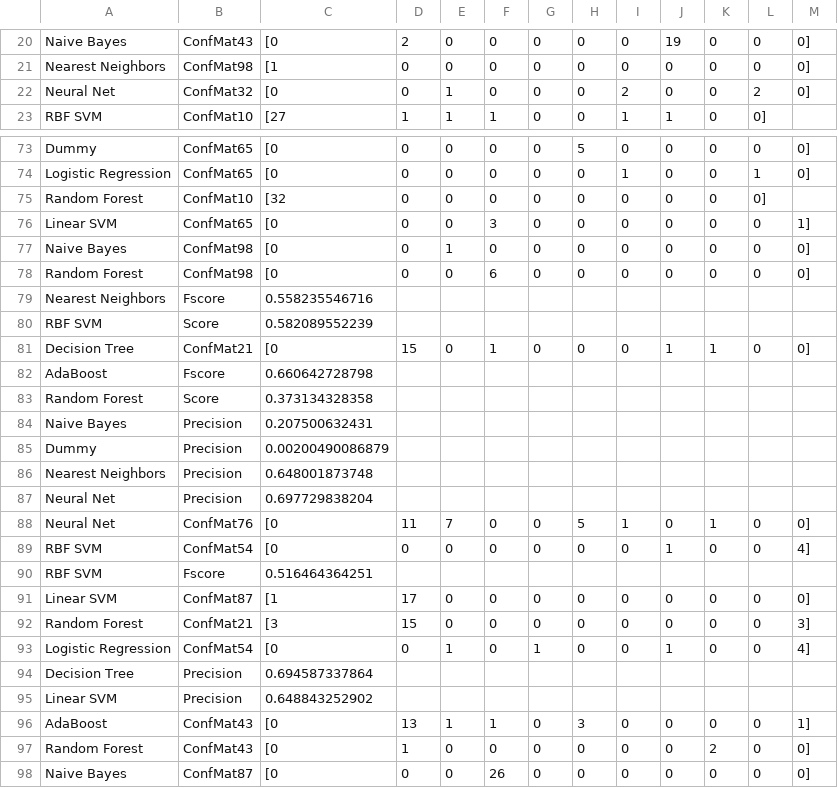
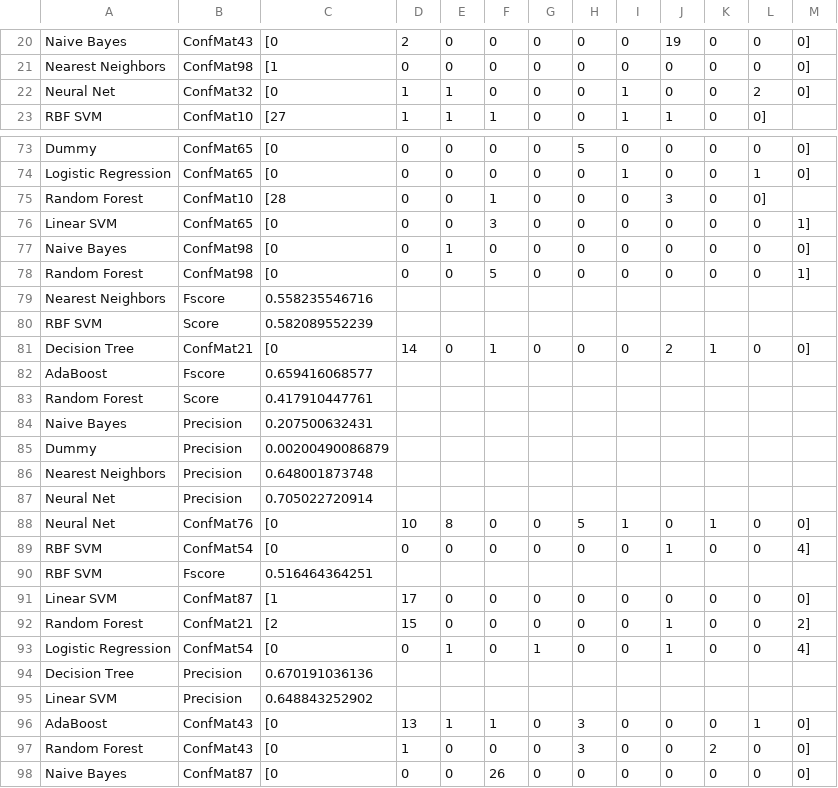
Before and after one commit to prajitdas/AndroidAnalytics, a CSV file: code/src/org/ebiquity/data/behaviorPermAnalysis/resultsAnnotated.csv, drawn as a sheet; only a part is shown, gaps mark what is left out; the diff covers the shown part only.

```diff
--- a/code/src/org/ebiquity/data/behaviorPermAnalysis/resultsAnnotated.csv
+++ b/code/src/org/ebiquity/data/behaviorPermAnalysis/resultsAnnotated.csv
@@ -21,3 +21,3 @@ Naive Bayes,ConfMat43,[0, 2, 0, 0, 0, 0, 0, 19, 0, 0, 0]
 Nearest Neighbors,ConfMat98,[1, 0, 0, 0, 0, 0, 0, 0, 0, 0, 0]
-Neural Net,ConfMat32,[0, 0, 1, 0, 0, 0, 2, 0, 0, 2, 0]
+Neural Net,ConfMat32,[0, 1, 1, 0, 0, 0, 1, 0, 0, 2, 0]
 RBF SVM,ConfMat10,[27, 1, 1, 1, 0, 0, 1, 1, 0, 0]
@@ -74,11 +74,11 @@ Dummy,ConfMat65,[0, 0, 0, 0, 0, 5, 0, 0, 0, 0, 0]
 Logistic Regression,ConfMat65,[0, 0, 0, 0, 0, 0, 1, 0, 0, 1, 0]
-Random Forest,ConfMat10,[32, 0, 0, 0, 0, 0, 0, 0, 0, 0]
+Random Forest,ConfMat10,[28, 0, 0, 1, 0, 0, 0, 3, 0, 0]
 Linear SVM,ConfMat65,[0, 0, 0, 3, 0, 0, 0, 0, 0, 0, 1]
 Naive Bayes,ConfMat98,[0, 0, 1, 0, 0, 0, 0, 0, 0, 0, 0]
-Random Forest,ConfMat98,[0, 0, 0, 6, 0, 0, 0, 0, 0, 0, 0]
+Random Forest,ConfMat98,[0, 0, 0, 5, 0, 0, 0, 0, 0, 0, 1]
 Nearest Neighbors,Fscore,0.558235546716
 RBF SVM,Score,0.582089552239
-Decision Tree,ConfMat21,[0, 15, 0, 1, 0, 0, 0, 1, 1, 0, 0]
-AdaBoost,Fscore,0.660642728798
-Random Forest,Score,0.373134328358
+Decision Tree,ConfMat21,[0, 14, 0, 1, 0, 0, 0, 2, 1, 0, 0]
+AdaBoost,Fscore,0.659416068577
+Random Forest,Score,0.417910447761
 Naive Bayes,Precision,0.207500632431
@@ -86,4 +86,4 @@ Dummy,Precision,0.00200490086879
 Nearest Neighbors,Precision,0.648001873748
-Neural Net,Precision,0.697729838204
-Neural Net,ConfMat76,[0, 11, 7, 0, 0, 5, 1, 0, 1, 0, 0]
+Neural Net,Precision,0.705022720914
+Neural Net,ConfMat76,[0, 10, 8, 0, 0, 5, 1, 0, 1, 0, 0]
 RBF SVM,ConfMat54,[0, 0, 0, 0, 0, 0, 0, 1, 0, 0, 4]
@@ -91,8 +91,8 @@ RBF SVM,Fscore,0.516464364251
 Linear SVM,ConfMat87,[1, 17, 0, 0, 0, 0, 0, 0, 0, 0, 0]
-Random Forest,ConfMat21,[3, 15, 0, 0, 0, 0, 0, 0, 0, 0, 3]
+Random Forest,ConfMat21,[2, 15, 0, 0, 0, 0, 0, 1, 0, 0, 2]
 Logistic Regression,ConfMat54,[0, 0, 1, 0, 1, 0, 0, 1, 0, 0, 4]
-Decision Tree,Precision,0.694587337864
+Decision Tree,Precision,0.670191036136
 Linear SVM,Precision,0.648843252902
-AdaBoost,ConfMat43,[0, 13, 1, 1, 0, 3, 0, 0, 0, 0, 1]
-Random Forest,ConfMat43,[0, 1, 0, 0, 0, 0, 0, 0, 2, 0, 0]
+AdaBoost,ConfMat43,[0, 13, 1, 1, 0, 3, 0, 0, 0, 1, 0]
+Random Forest,ConfMat43,[0, 1, 0, 0, 0, 3, 0, 0, 2, 0, 0]
 Naive Bayes,ConfMat87,[0, 0, 0, 26, 0, 0, 0, 0, 0, 0, 0]
```
Also changed, not shown: 26 edited cells elsewhere in this file, 4 other files.
